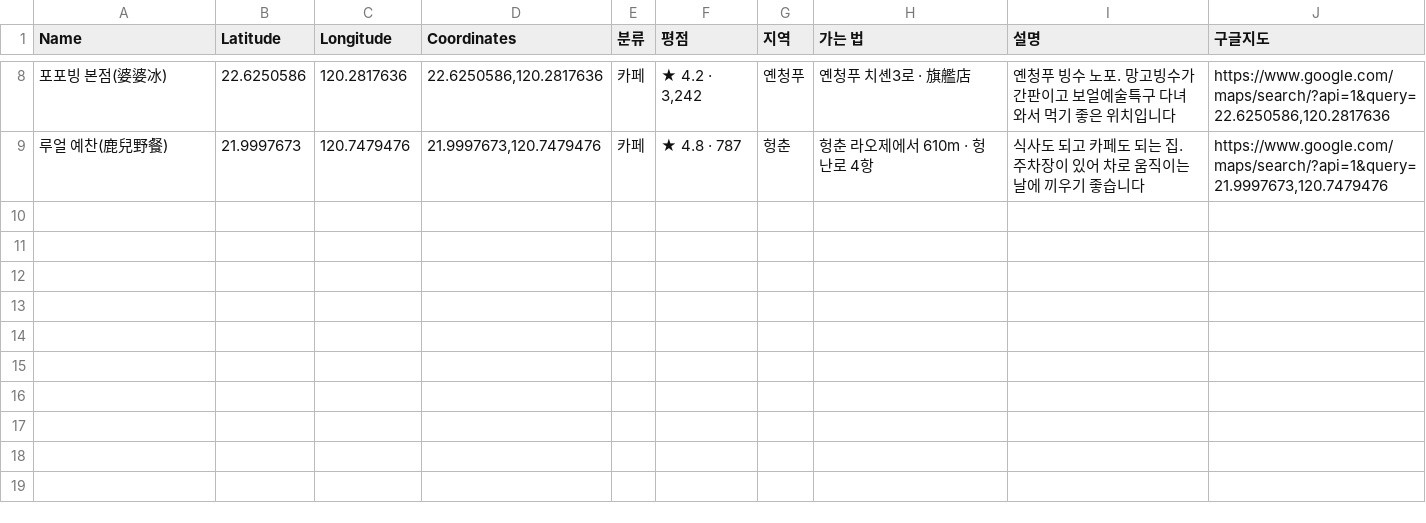
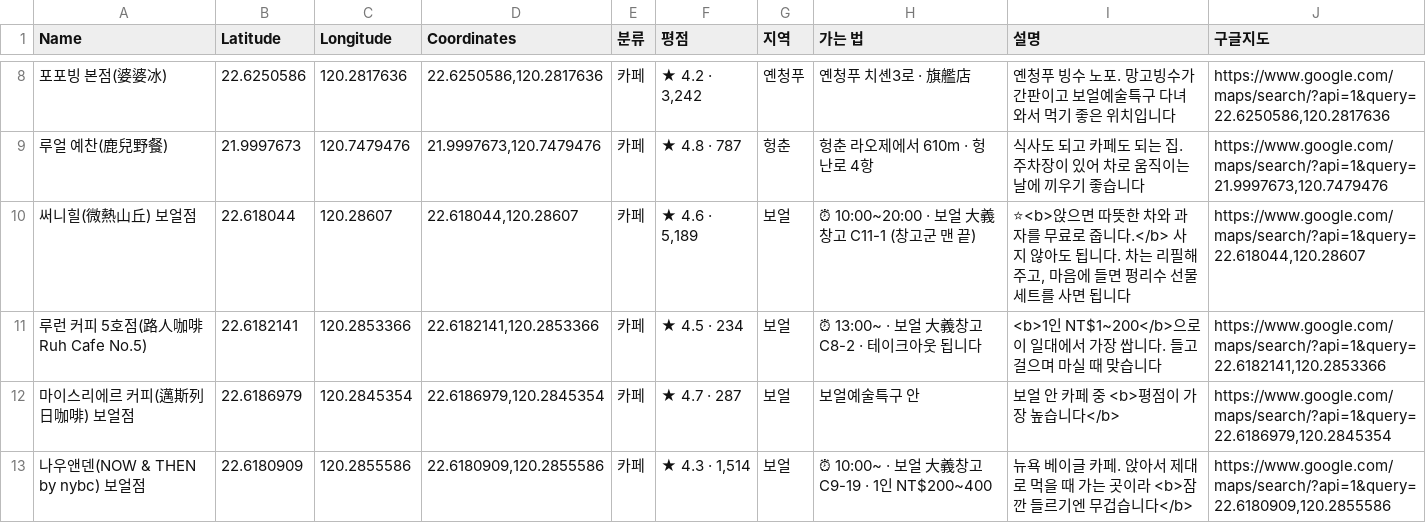
Before and after one commit to pado8/pado8.github.io, a CSV file: public/travel/kaohsiung/mymaps/가오슝-카페.csv, drawn as a sheet; only a part is shown, gaps mark what is left out; the diff names each change by its address in the sheet, - before the commit and + after, or states it on an @@ line.

```diff
--- a/public/travel/kaohsiung/mymaps/가오슝-카페.csv
+++ b/public/travel/kaohsiung/mymaps/가오슝-카페.csv
+row 10: 써니힐(微熱山丘) 보얼점 | 22.618044 | 120.28607 | 22.618044,120.28607 | 카페 | ★ 4.6 · 5,189 | 보얼 | ⏰ 10:00~20:00 · 보얼 大義창고 C11-1 (창고군 맨 끝) | ⭐<b>앉으면 따뜻한 차와 과자를 무료로 줍니다.</b> 사지 않아도 됩니다. 차는 리필해 주고, 마음에 들면 펑리수 선물세트를 사면 됩니다 | https://www.google.com/maps/search/?api=1&query=22.618044,120.28607
+row 11: 루런 커피 5호점(路人咖啡 Ruh Cafe No.5) | 22.6182141 | 120.2853366 | 22.6182141,120.2853366 | 카페 | ★ 4.5 · 234 | 보얼 | ⏰ 13:00~ · 보얼 大義창고 C8-2 · 테이크아웃 됩니다 | <b>1인 NT$1~200</b>으로 이 일대에서 가장 쌉니다. 들고 걸으며 마실 때 맞습니다 | https://www.google.com/maps/search/?api=1&query=22.6182141,120.2853366
+row 12: 마이스리에르 커피(邁斯列日咖啡) 보얼점 | 22.6186979 | 120.2845354 | 22.6186979,120.2845354 | 카페 | ★ 4.7 · 287 | 보얼 | 보얼예술특구 안 | 보얼 안 카페 중 <b>평점이 가장 높습니다</b> | https://www.google.com/maps/search/?api=1&query=22.6186979,120.2845354
+row 13: 나우앤덴(NOW & THEN by nybc) 보얼점 | 22.6180909 | 120.2855586 | 22.6180909,120.2855586 | 카페 | ★ 4.3 · 1,514 | 보얼 | ⏰ 10:00~ · 보얼 大義창고 C9-19 · 1인 NT$200~400 | 뉴욕 베이글 카페. 앉아서 제대로 먹을 때 가는 곳이라 <b>잠깐 들르기엔 무겁습니다</b> | https://www.google.com/maps/search/?api=1&query=22.6180909,120.2855586
```
Also changed, not shown: public/travel/kaohsiung/mymaps/가오슝-쇼핑.csv, 3 other files.
